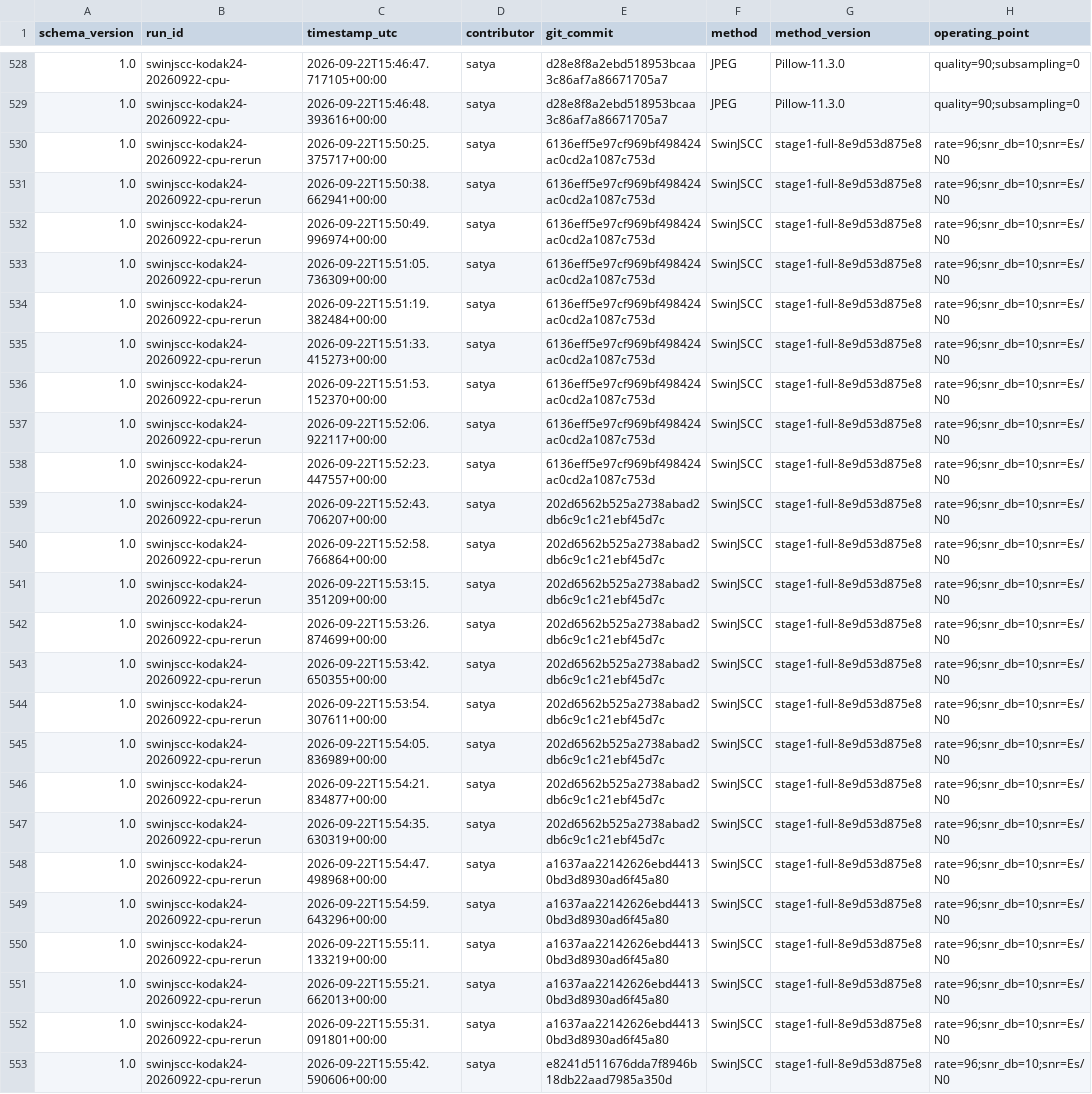
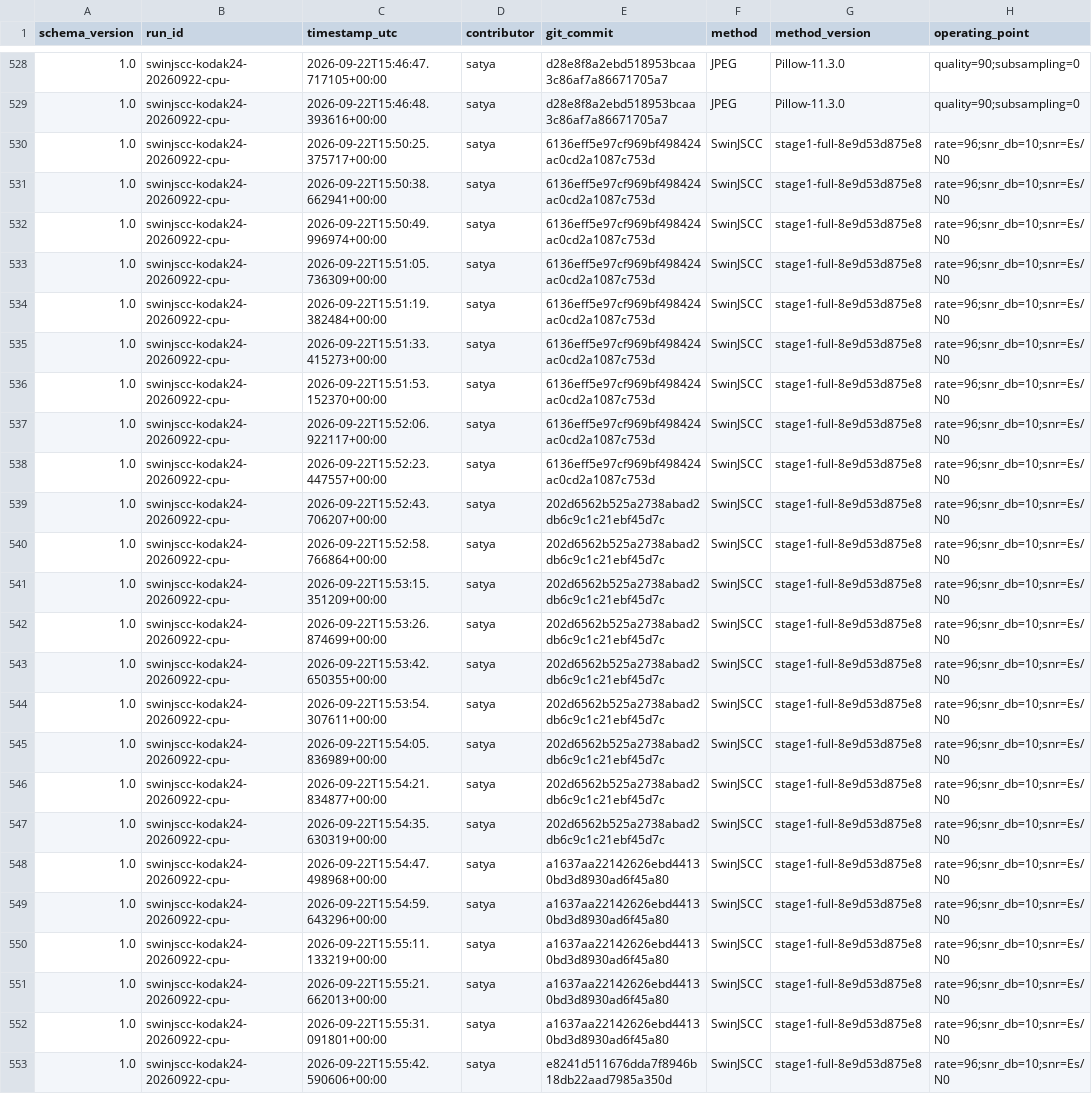
Before and after one commit to saltypal/SemanticSchedulerEnd2End, a CSV file: results/kodak24_benchmark.csv, drawn as a sheet; only a part is shown, gaps mark what is left out; the diff names each change by its address in the sheet, - before the commit and + after, or states it on an @@ line.

Commit message:
swinjscc_bench

```diff
--- a/results/kodak24_benchmark.csv
+++ b/results/kodak24_benchmark.csv
-B530:B553 (run_id): swinjscc-kodak24-20260922-cpu-rerun
+B530:B553 (run_id): swinjscc-kodak24-20260922-cpu-
```
